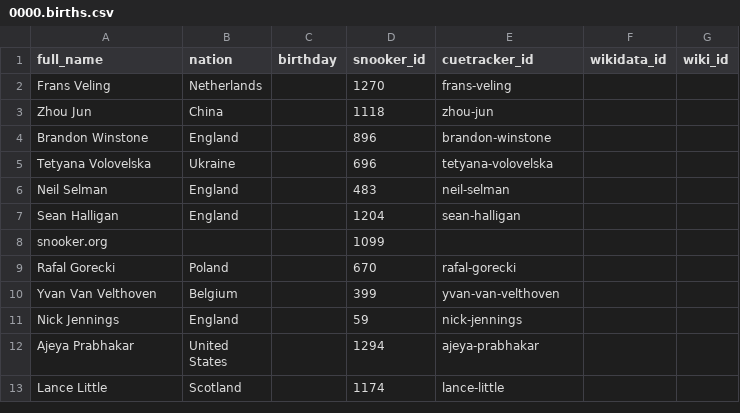
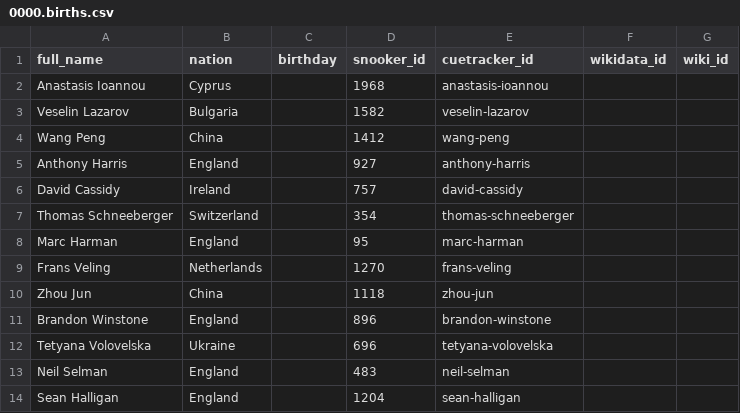
Before and after one commit to dreamerminsk/wiki-langs, a CSV file: players/0000.births.csv, drawn as a sheet; only a part is shown; the shorter side is filled out with more unchanged rows.

Commit message:
update csv tables

```diff
--- a/players/0000.births.csv
+++ b/players/0000.births.csv
@@ -1,2 +1,9 @@
 full_name,nation,birthday,snooker_id,cuetracker_id,wikidata_id,wiki_id
+Anastasis Ioannou,Cyprus,,1968,anastasis-ioannou,,
+Veselin Lazarov,Bulgaria,,1582,veselin-lazarov,,
+Wang Peng,China,,1412,wang-peng,,
+Anthony Harris,England,,927,anthony-harris,,
+David Cassidy,Ireland,,757,david-cassidy,,
+Thomas Schneeberger,Switzerland,,354,thomas-schneeberger,,
+Marc Harman,England,,95,marc-harman,,
 Frans Veling,Netherlands,,1270,frans-veling,,
```
Also changed, not shown: 1 other file.
